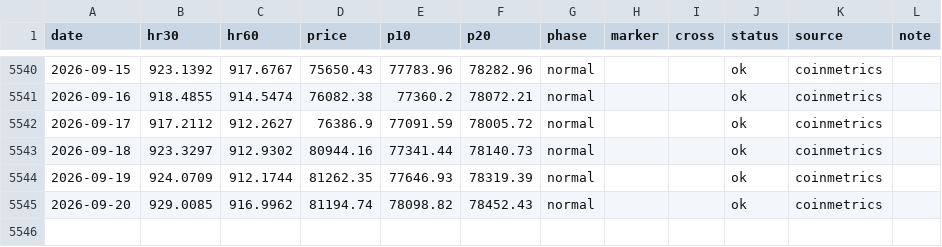
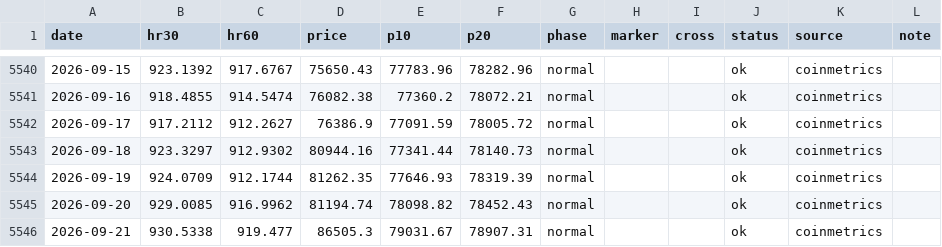
Before and after one commit to iiacyp4-wq/btc-cycle-dashboard, a CSV file: data/hashribbon.csv, drawn as a sheet; only a part is shown, gaps mark what is left out.

Commit message:
data: 2026-09-22

```diff
--- a/data/hashribbon.csv
+++ b/data/hashribbon.csv
@@ -5545 +5545,2 @@ date,hr30,hr60,price,p10,p20,phase,marker,cross,status,source,note
 2026-09-20,929.0085,916.9962,81194.74,78098.82,78452.43,normal,,,ok,coinmetrics,
+2026-09-21,930.5338,919.477,86505.3,79031.67,78907.31,normal,,,ok,coinmetrics,
```
Also changed, not shown: data/zmvrv.csv, 2 other files.
